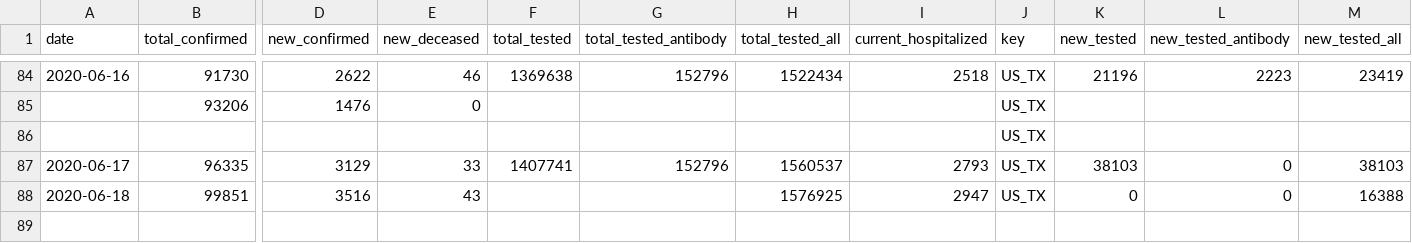
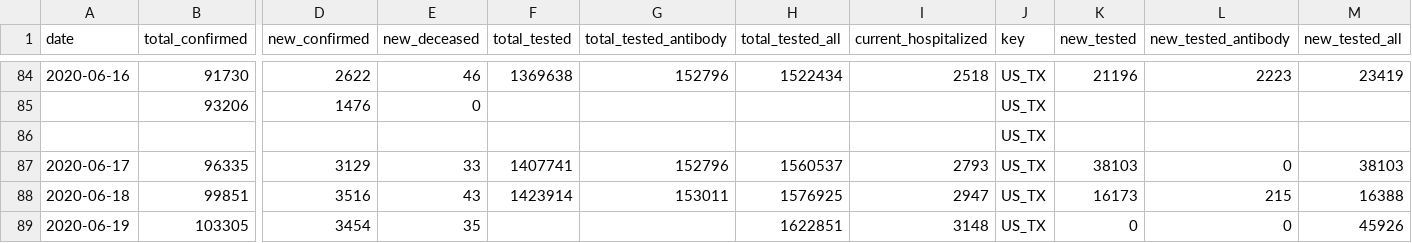
Before and after one commit to Aerlinger/data, a CSV file: output/intermediate/0fd77d0c-63f2-5c35-968d-5a79d6b723d4.csv, drawn as a sheet; only a part is shown, gaps mark what is left out; rows hold the shown columns only; the diff names each change by its address in the sheet, - before the commit and + after, or states it on an @@ line.

```diff
--- a/output/intermediate/0fd77d0c-63f2-5c35-968d-5a79d6b723d4.csv
+++ b/output/intermediate/0fd77d0c-63f2-5c35-968d-5a79d6b723d4.csv
-F88 (total_tested): (empty)
+F88 (total_tested): 1423914
-G88 (total_tested_antibody): (empty)
+G88 (total_tested_antibody): 153011
-K88 (new_tested): 0
+K88 (new_tested): 16173
-L88 (new_tested_antibody): 0
+L88 (new_tested_antibody): 215
+row 89: 2020-06-19 | 103305 | 3454 | 35 |  |  | 1622851 | 3148 | US_TX | 0 | 0 | 45926
```
Also changed, not shown: output/intermediate/103e1d2b-89cc-5e00-b92f-c48270c5843e.csv, output/intermediate/1b75c21a-4093-5ea5-be83-4a5ee22eacf8.csv, 32 other files.
